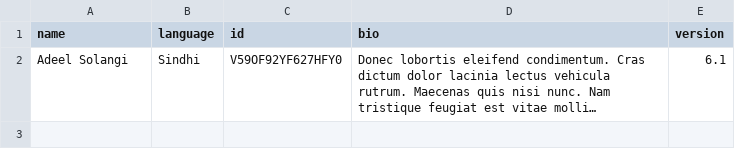
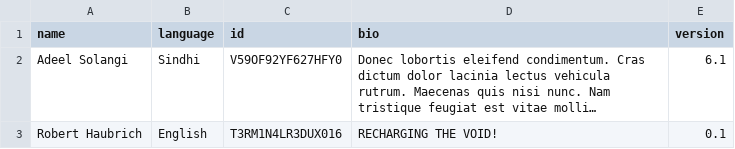
Before and after one commit to RAHaubrich/etl-pipeline, a CSV file: single_example.csv, drawn as a sheet; long unchanged cells end in …; the diff names each change by its address in the sheet, - before the commit and + after, or states it on an @@ line.

```diff
--- a/single_example.csv
+++ b/single_example.csv
+row 3: Robert Haubrich | English | T3RM1N4LR3DUX016 | RECHARGING THE VOID! | 0.1
```
Also changed, not shown: 3 other files.
